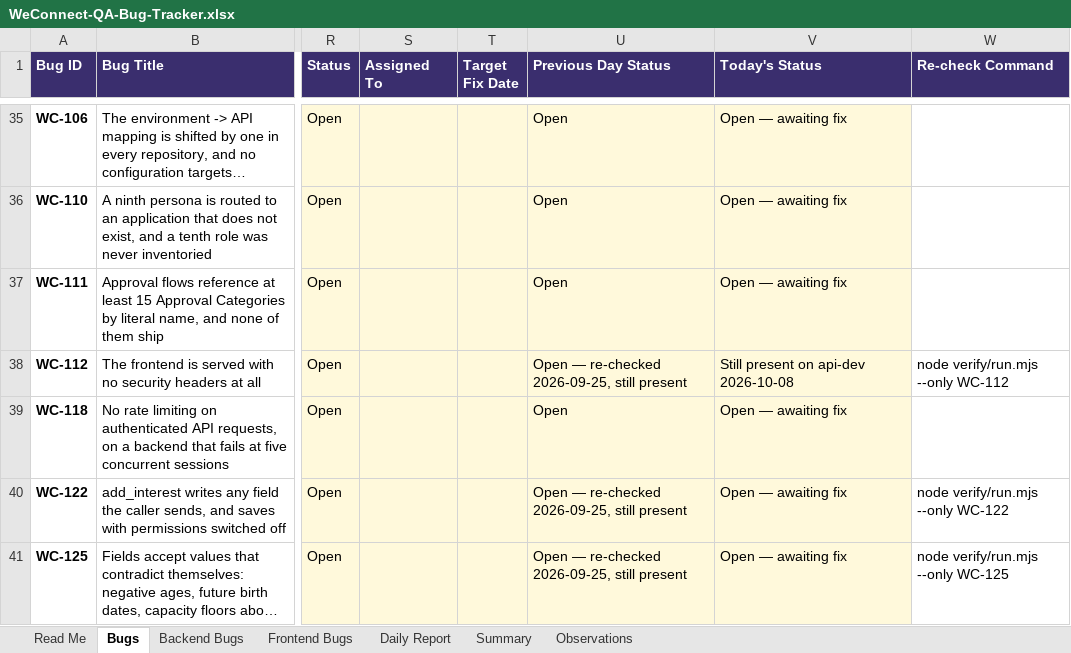
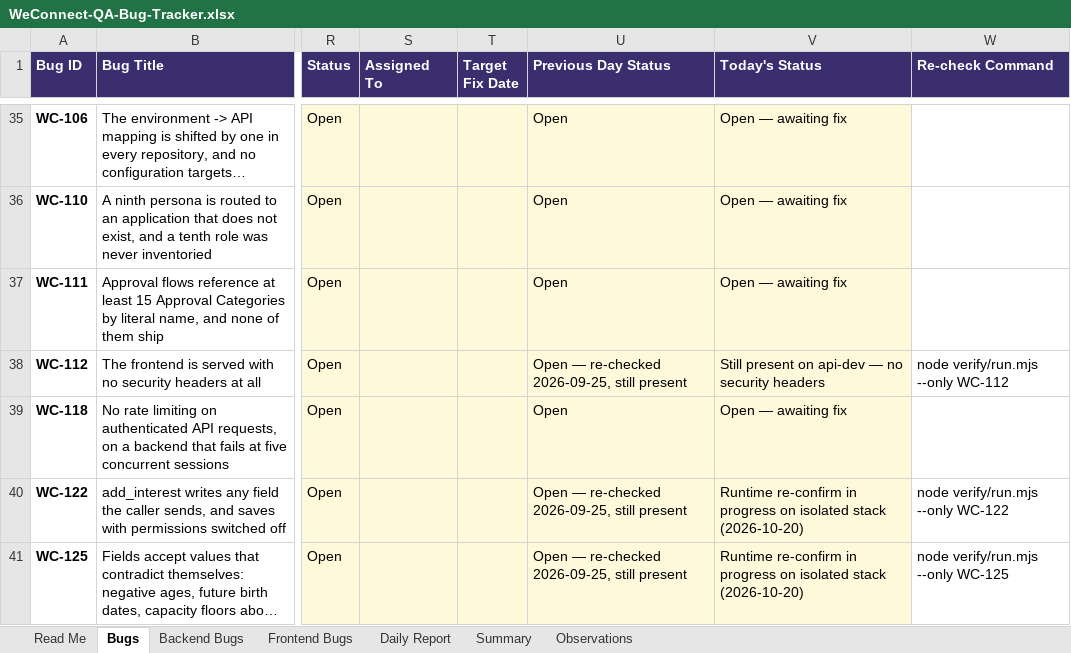
Before and after one commit to kak713/weconnect-qa, an Excel workbook: tracker/WeConnect-QA-Bug-Tracker.xlsx, sheet Bugs, drawn as a sheet; only a part is shown, gaps mark what is left out; long unchanged cells end in …; values as stored, in another font and other column widths than the file's, no borders; the diff covers the shown part only; the diff names each change by its address in the sheet, - before the commit and + after, or states it on an @@ line.

Commit message:
Retest #2 (2026-10-20): verify client fixes, add retest report and remediation plan
Independent retest against current dev source and live api-dev, plus runtime
confirmation of the two write-side S1s on the isolated stack:
- WC-084 still present (East/West account closed a North batch end to end)
- WC-095 fixed for non-System-Manager accounts (403 refusal), conditional on
  account role since the centre check exempts System Manager
- WC-011, WC-130 fixed; WC-131/129/068/073/133/134 partial; WC-088/079/105/128/
  013/004 and the live-config items still present (WC-128 corrects an earlier note)

Adds docs/retest-report and docs/remediation-plan (7 workstreams, all 87 findings);
updates the register (WC-138) and the tracker Today's Status.

```diff
--- a/tracker/WeConnect-QA-Bug-Tracker.xlsx (sheet Bugs)
+++ b/tracker/WeConnect-QA-Bug-Tracker.xlsx (sheet Bugs)
-V38 (Today's Status): Still present on api-dev 2026-10-08
+V38 (Today's Status): Still present on api-dev — no security headers
-V40:V41 (Today's Status): Open — awaiting fix
+V40:V41 (Today's Status): Runtime re-confirm in progress on isolated stack (2026-10-20)
```
Also changed, not shown: 25 edited cells elsewhere in this sheet, 7 other files.
